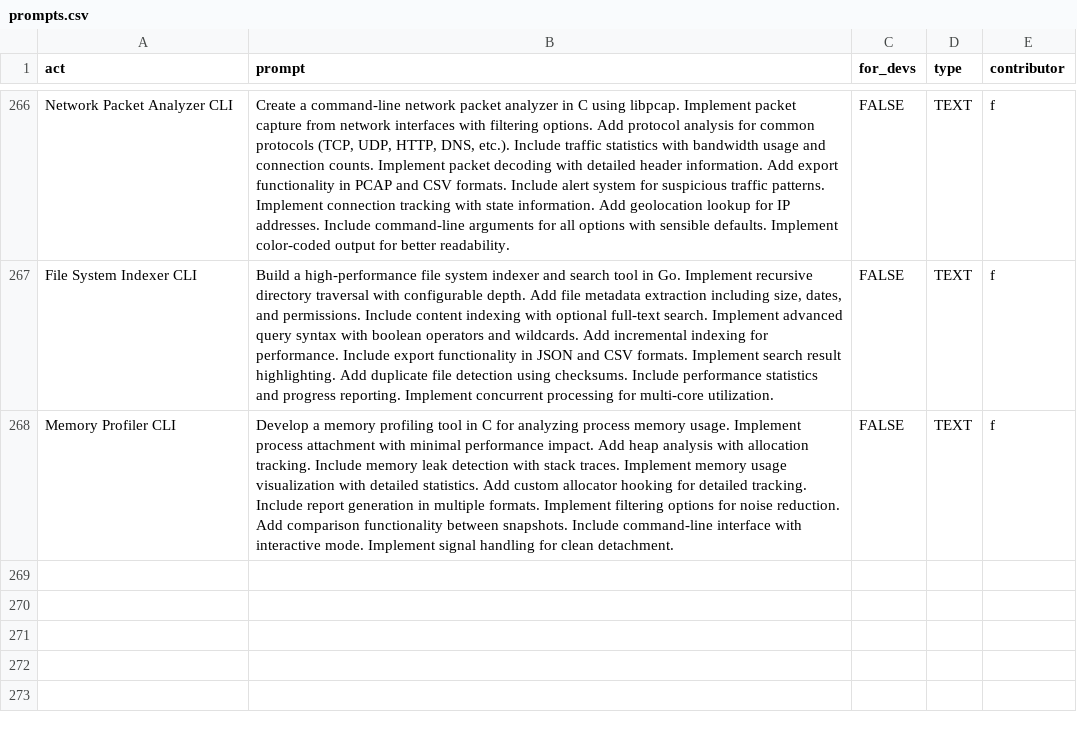
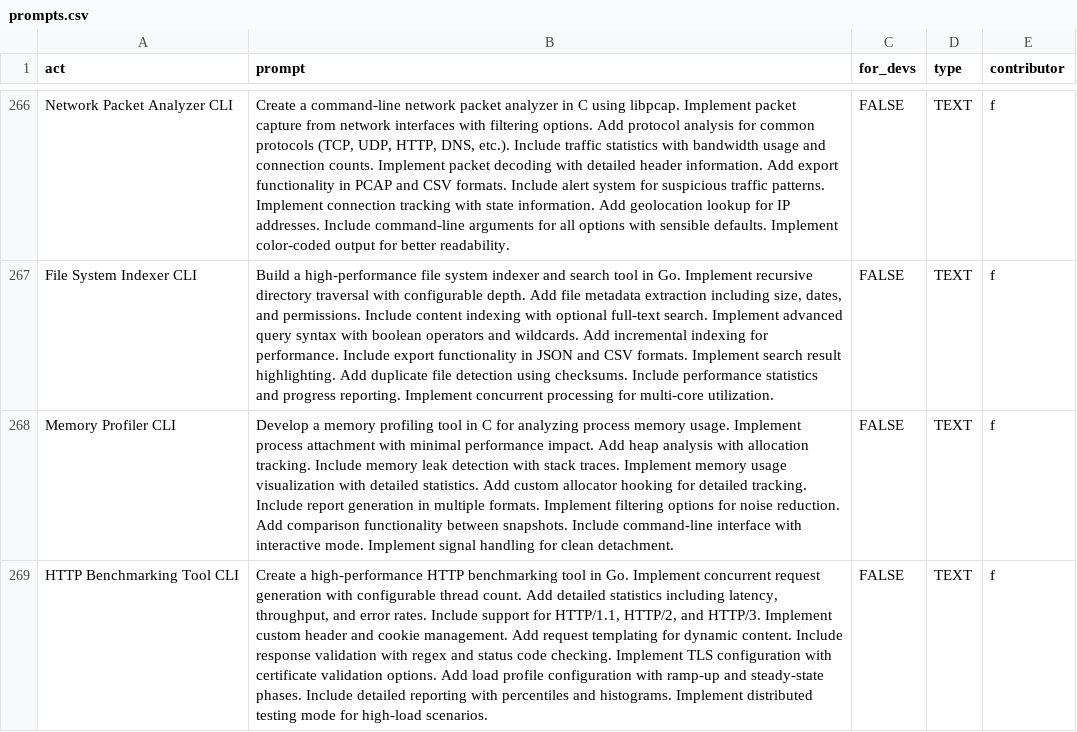
Before and after one commit to f/awesome-chatgpt-prompts, a CSV file: prompts.csv, drawn as a sheet; only a part is shown, gaps mark what is left out; the diff names each change by its address in the sheet, - before the commit and + after, or states it on an @@ line.

Commit message:
Add prompt: HTTP Benchmarking Tool CLI

```diff
--- a/prompts.csv
+++ b/prompts.csv
+row 269: HTTP Benchmarking Tool CLI | Create a high-performance HTTP benchmarking tool in Go. Implement concurrent request generation with configurable thread count. Add detailed statistics including latency, throughput, and error rates. Include support for HTTP/1.1, HTTP/2, and HTTP/3. Implement custom header and cookie management. Add request templating for dynamic content. Include response validation with regex and status code checking. Implement TLS configuration with certificate validation options. Add load profile configuration with ramp-up and steady-state phases. Include detailed reporting with percentiles and histograms. Implement distributed testing mode for high-load scenarios. | FALSE | TEXT | f
```
